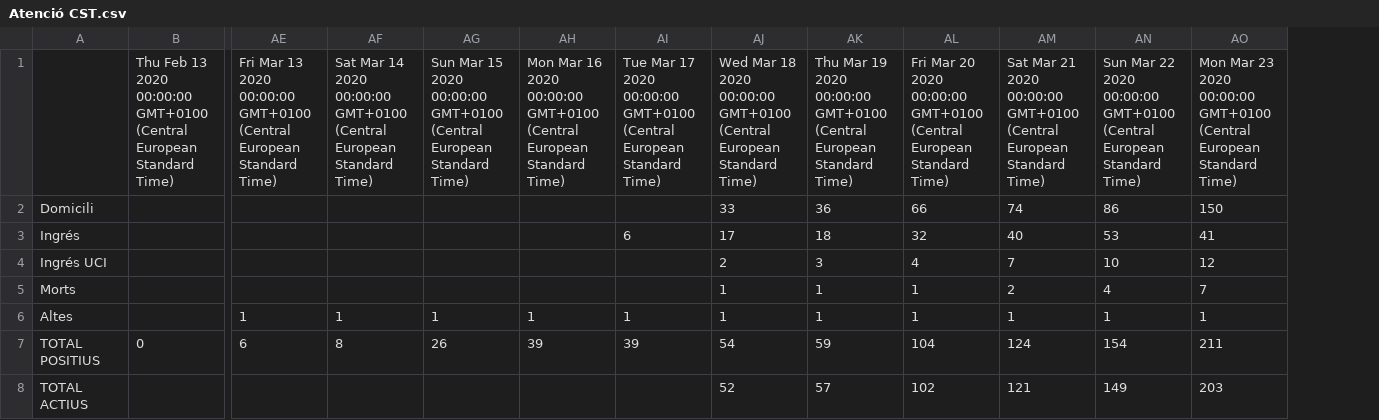
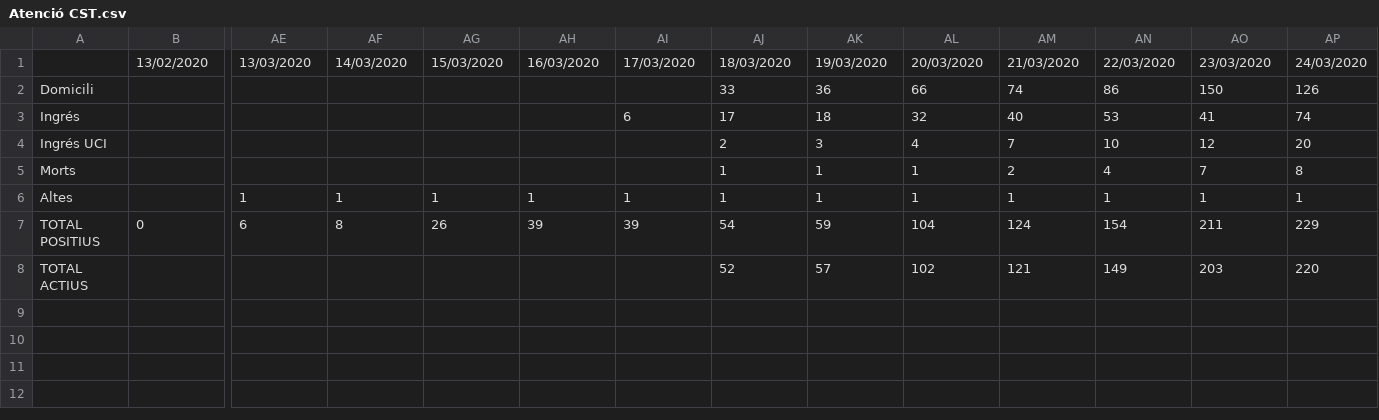
Before and after one commit to montxovs/covid19pv, a CSV file: Demarcacions/Atenció CST.csv, drawn as a sheet; only a part is shown, gaps mark what is left out; removed rows and columns are numbered as before the commit, all else as after; rows hold the shown columns only; the diff names each change by its address in the sheet, - before the commit and + after, or states it on an @@ line.

```diff
--- a/Demarcacions/Atenció CST.csv
+++ b/Demarcacions/Atenció CST.csv
+column AP, rows 2-8: 126 | 74 | 20 | 8 | 1 | 229 | 220
-row 1:  | Thu Feb 13 2020 00:00:00 GMT+0100 (Central European Standard Time) | Fri Mar 13 2020 00:00:00 GMT+0100 (Central European Standard Time) | Sat Mar 14 2020 00:00:00 GMT+0100 (Central European Standard Time) | Sun Mar 15 2020 00:00:00 GMT+0100 (Central European Standard Time) | Mon Mar 16 2020 00:00:00 GMT+0100 (Central European Standard Time) | Tue Mar 17 2020 00:00:00 GMT+0100 (Central European Standard Time) | Wed Mar 18 2020 00:00:00 GMT+0100 (Central European Standard Time) | Thu Mar 19 2020 00:00:00 GMT+0100 (Central European Standard Time) | Fri Mar 20 2020 00:00:00 GMT+0100 (Central European Standard Time) | Sat Mar 21 2020 00:00:00 GMT+0100 (Central European Standard Time) | Sun Mar 22 2020 00:00:00 GMT+0100 (Central European Standard Time) | Mon Mar 23 2020 00:00:00 GMT+0100 (Central European Standard Time)
+row 1:  | 13/02/2020 | 13/03/2020 | 14/03/2020 | 15/03/2020 | 16/03/2020 | 17/03/2020 | 18/03/2020 | 19/03/2020 | 20/03/2020 | 21/03/2020 | 22/03/2020 | 23/03/2020 | 24/03/2020
```
Also changed, not shown: Càlculs/IA Casos a 14 dies.csv, Càlculs/IA Casos.csv, 14 other files.
